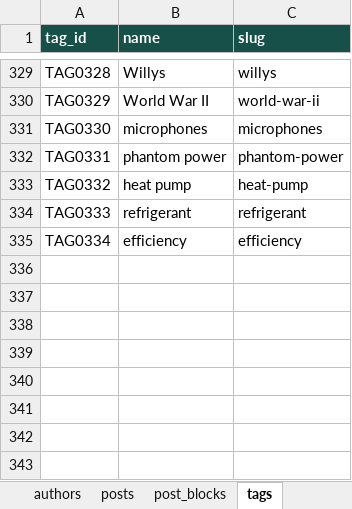
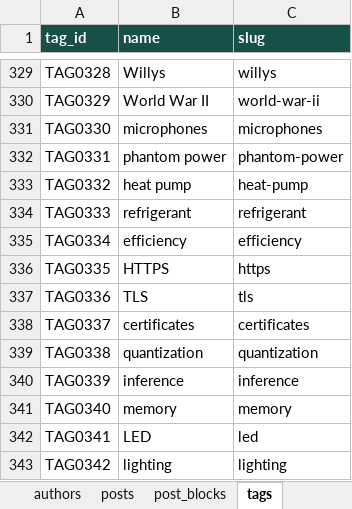
Before and after one commit to oewersolutions/oewer-tools, an Excel workbook: data/oewer_database.xlsx, sheet tags, drawn as a sheet; only a part is shown, gaps mark what is left out; values as stored, in another font and other column widths than the file's, no borders; the diff names each change by its address in the sheet, - before the commit and + after, or states it on an @@ line.

```diff
--- a/data/oewer_database.xlsx (sheet tags)
+++ b/data/oewer_database.xlsx (sheet tags)
+row 336: TAG0335 | HTTPS | https
+row 337: TAG0336 | TLS | tls
+row 338: TAG0337 | certificates | certificates
+row 339: TAG0338 | quantization | quantization
+row 340: TAG0339 | inference | inference
+row 341: TAG0340 | memory | memory
+row 342: TAG0341 | LED | led
+row 343: TAG0342 | lighting | lighting
```
Also changed, not shown: sheet post_blocks, sheet post_tags, sheet posts, 1 other file.
